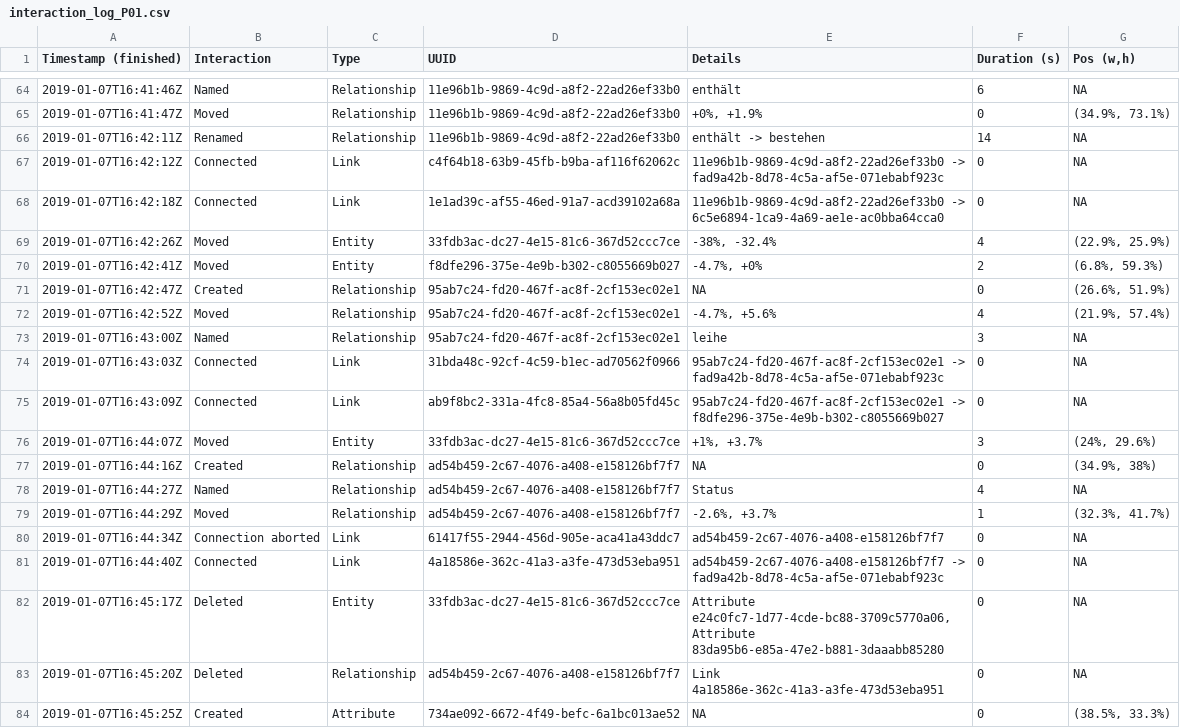
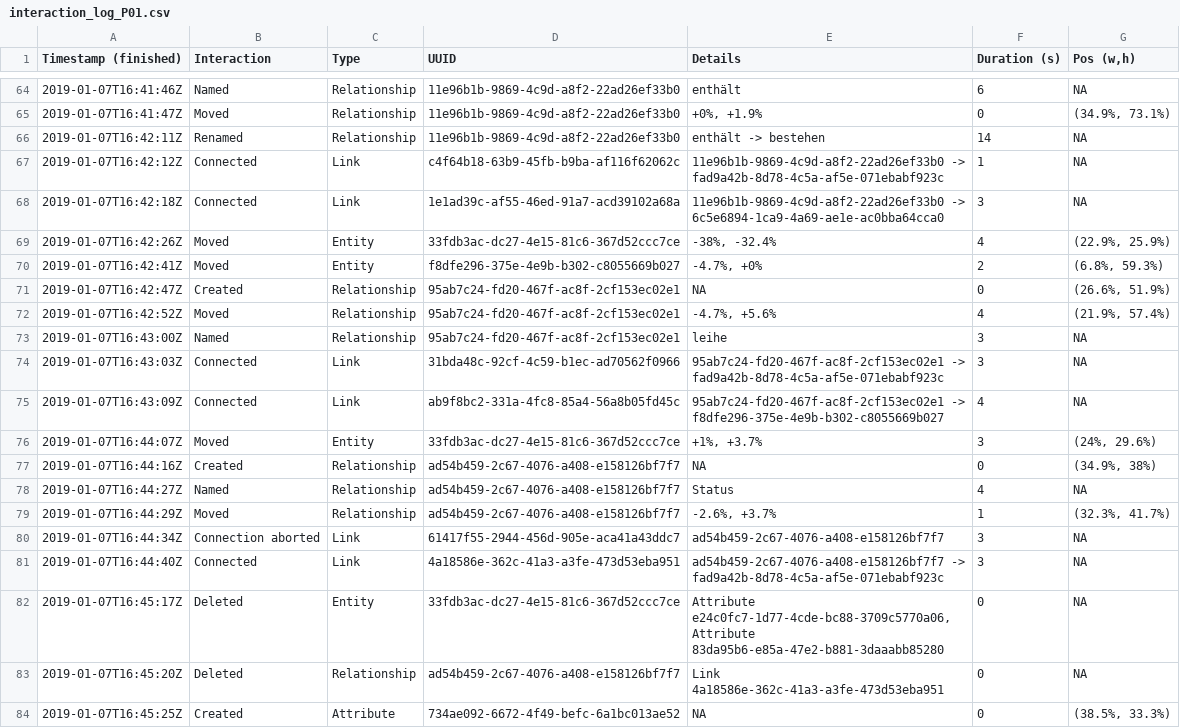
Before and after one commit to reporeadyai/TOOL_interaction_log, a CSV file: output/interaction_log_P01.csv, drawn as a sheet; only a part is shown, gaps mark what is left out.

```diff
--- a/output/interaction_log_P01.csv
+++ b/output/interaction_log_P01.csv
@@ -66,4 +66,4 @@ Timestamp (finished),Interaction,Type,UUID,Details,Duration (s),"Pos (w,h)"
 2019-01-07T16:42:11Z,Renamed,Relationship,11e96b1b-9869-4c9d-a8f2-22ad26ef33b0,enthält -> bestehen,14,NA
-2019-01-07T16:42:12Z,Connected,Link,c4f64b18-63b9-45fb-b9ba-af116f62062c,11e96b1b-9869-4c9d-a8f2-22ad26ef33b0 -> fad9a42b-8d78-4c5a-af5e-071ebabf923c,0,NA
-2019-01-07T16:42:18Z,Connected,Link,1e1ad39c-af55-46ed-91a7-acd39102a68a,11e96b1b-9869-4c9d-a8f2-22ad26ef33b0 -> 6c5e6894-1ca9-4a69-ae1e-ac0bba64cca0,0,NA
+2019-01-07T16:42:12Z,Connected,Link,c4f64b18-63b9-45fb-b9ba-af116f62062c,11e96b1b-9869-4c9d-a8f2-22ad26ef33b0 -> fad9a42b-8d78-4c5a-af5e-071ebabf923c,1,NA
+2019-01-07T16:42:18Z,Connected,Link,1e1ad39c-af55-46ed-91a7-acd39102a68a,11e96b1b-9869-4c9d-a8f2-22ad26ef33b0 -> 6c5e6894-1ca9-4a69-ae1e-ac0bba64cca0,3,NA
 2019-01-07T16:42:26Z,Moved,Entity,33fdb3ac-dc27-4e15-81c6-367d52ccc7ce,"-38%, -32.4%",4,"(22.9%, 25.9%)"
@@ -73,4 +73,4 @@ Timestamp (finished),Interaction,Type,UUID,Details,Duration (s),"Pos (w,h)"
 2019-01-07T16:43:00Z,Named,Relationship,95ab7c24-fd20-467f-ac8f-2cf153ec02e1,leihe,3,NA
-2019-01-07T16:43:03Z,Connected,Link,31bda48c-92cf-4c59-b1ec-ad70562f0966,95ab7c24-fd20-467f-ac8f-2cf153ec02e1 -> fad9a42b-8d78-4c5a-af5e-071ebabf923c,0,NA
-2019-01-07T16:43:09Z,Connected,Link,ab9f8bc2-331a-4fc8-85a4-56a8b05fd45c,95ab7c24-fd20-467f-ac8f-2cf153ec02e1 -> f8dfe296-375e-4e9b-b302-c8055669b027,0,NA
+2019-01-07T16:43:03Z,Connected,Link,31bda48c-92cf-4c59-b1ec-ad70562f0966,95ab7c24-fd20-467f-ac8f-2cf153ec02e1 -> fad9a42b-8d78-4c5a-af5e-071ebabf923c,3,NA
+2019-01-07T16:43:09Z,Connected,Link,ab9f8bc2-331a-4fc8-85a4-56a8b05fd45c,95ab7c24-fd20-467f-ac8f-2cf153ec02e1 -> f8dfe296-375e-4e9b-b302-c8055669b027,4,NA
 2019-01-07T16:44:07Z,Moved,Entity,33fdb3ac-dc27-4e15-81c6-367d52ccc7ce,"+1%, +3.7%",3,"(24%, 29.6%)"
@@ -79,4 +79,4 @@ Timestamp (finished),Interaction,Type,UUID,Details,Duration (s),"Pos (w,h)"
 2019-01-07T16:44:29Z,Moved,Relationship,ad54b459-2c67-4076-a408-e158126bf7f7,"-2.6%, +3.7%",1,"(32.3%, 41.7%)"
-2019-01-07T16:44:34Z,Connection aborted,Link,61417f55-2944-456d-905e-aca41a43ddc7,ad54b459-2c67-4076-a408-e158126bf7f7,0,NA
-2019-01-07T16:44:40Z,Connected,Link,4a18586e-362c-41a3-a3fe-473d53eba951,ad54b459-2c67-4076-a408-e158126bf7f7 -> fad9a42b-8d78-4c5a-af5e-071ebabf923c,0,NA
+2019-01-07T16:44:34Z,Connection aborted,Link,61417f55-2944-456d-905e-aca41a43ddc7,ad54b459-2c67-4076-a408-e158126bf7f7,3,NA
+2019-01-07T16:44:40Z,Connected,Link,4a18586e-362c-41a3-a3fe-473d53eba951,ad54b459-2c67-4076-a408-e158126bf7f7 -> fad9a42b-8d78-4c5a-af5e-071ebabf923c,3,NA
 2019-01-07T16:45:17Z,Deleted,Entity,33fdb3ac-dc27-4e15-81c6-367d52ccc7ce,"Attribute e24c0fc7-1d77-4cde-bc88-3709c5770a06, Attribute 83da95b6-e85a-47e2-b881-3daaabb85280",0,NA
```
Also changed, not shown: gemini/fast/summary_action_counts_by_participant.csv, gemini/pro/summary_action_counts_by_participant.csv, 16 other files.
